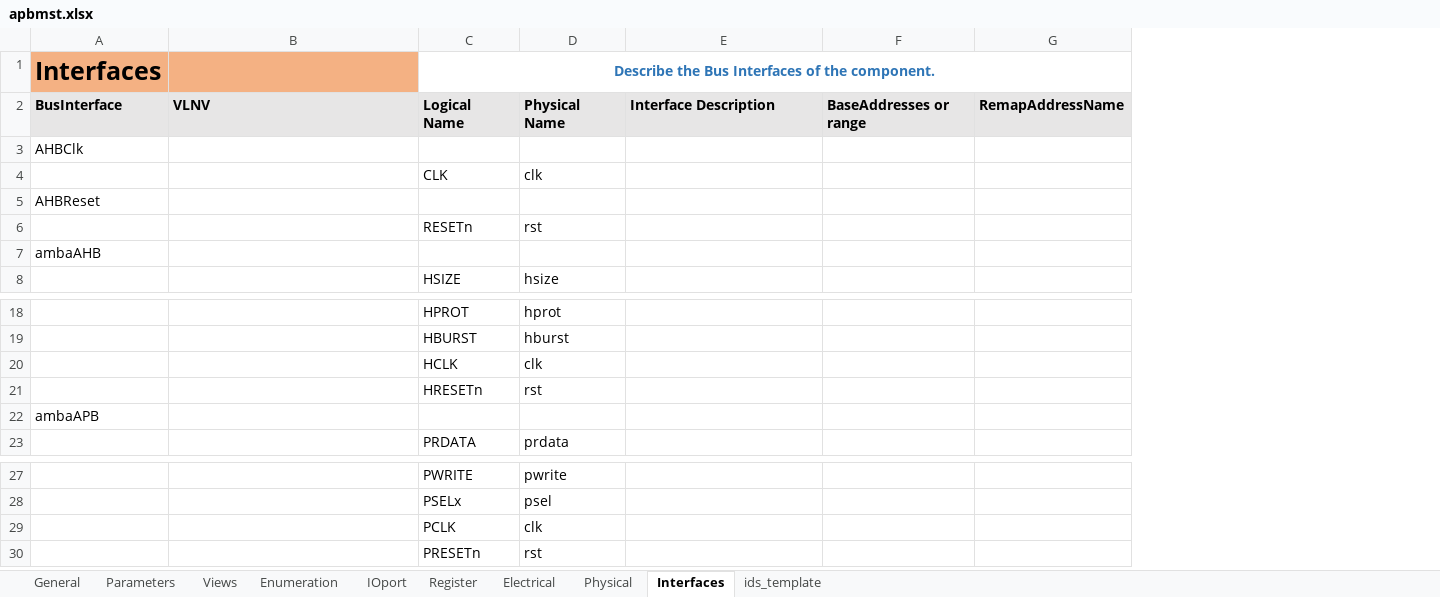
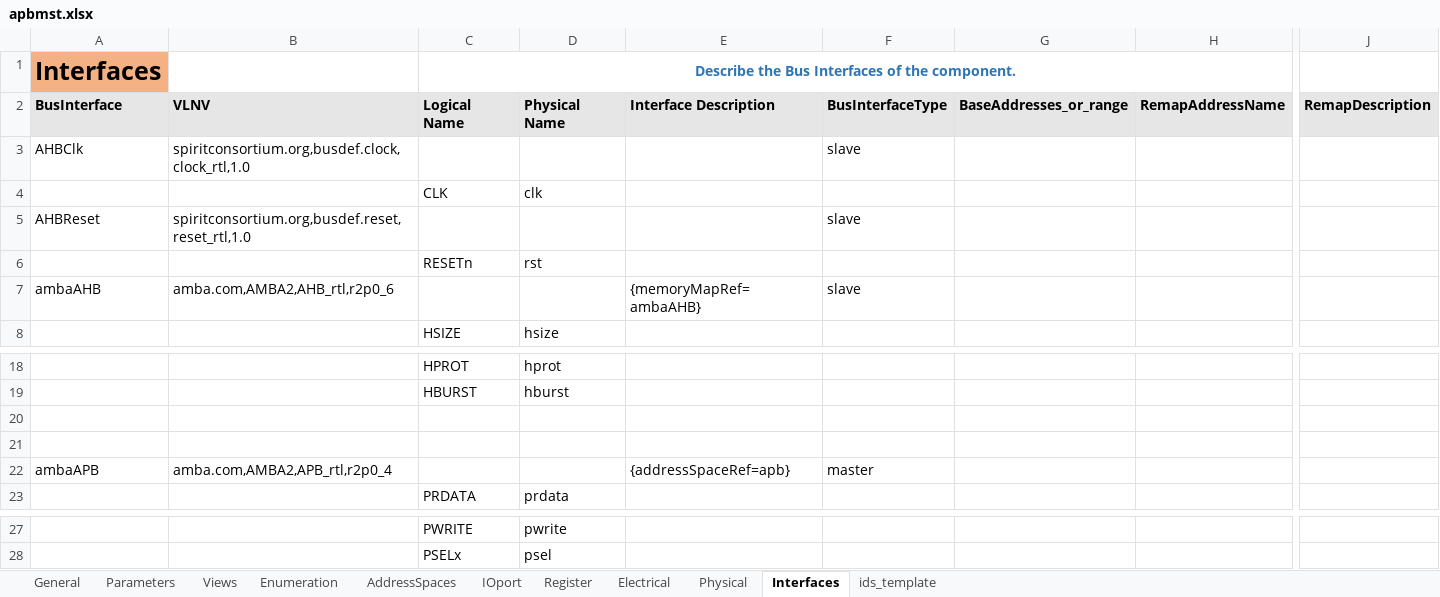
Before and after one commit to gopalgogna11/hello-world, an Excel workbook: my1stProject/apbmst/apbmst.xlsx, sheet Interfaces, drawn as a sheet; only a part is shown, gaps mark what is left out; values as stored, in another font and other column widths than the file's, no borders; conditional formats not drawn; removed rows and columns are numbered as before the commit, all else as after; rows hold the shown columns only; the diff names each change by its address in the sheet, - before the commit and + after, or states it on an @@ line.

```diff
--- a/my1stProject/apbmst/apbmst.xlsx (sheet Interfaces)
+++ b/my1stProject/apbmst/apbmst.xlsx (sheet Interfaces)
+sheet tab: AddressSpaces
-column F, row 2: BaseAddresses or range
+column F, rows 2-5: BusInterfaceType | slave |  | slave
+column G, row 2: BaseAddresses_or_range
+column J, row 2: RemapDescription
-B1 fill: #F4B183
+B1 fill: none
-C1:H1 merged
+C1:H1 merged
-B3: (empty)
+B3: spiritconsortium.org,busdef.clock,clock_rtl,1.0
-B5: (empty)
+B5: spiritconsortium.org,busdef.reset,reset_rtl,1.0
-row 7: ambaAHB
+row 7: ambaAHB | amba.com,AMBA2,AHB_rtl,r2p0_6 |  |  | {memoryMapRef=ambaAHB} | slave
-row 20:  |  | HCLK | clk
+row 20: (empty)
-row 21:  |  | HRESETn | rst
+row 21: (empty)
-row 22: ambaAPB
+row 22: ambaAPB | amba.com,AMBA2,APB_rtl,r2p0_4 |  |  | {addressSpaceRef=apb} | master
-row 29:  |  | PCLK | clk
-row 30:  |  | PRESETn | rst
```
Also changed, not shown: sheet ids_template, sheet Register, sheet IOport, formulas that keep their value, my1stProject/apb_subsystem/apb_subsustem_design_arch.xlsx, my1stProject/apb_subsystem/apb_subsystem.xlsx, 2 other files.
